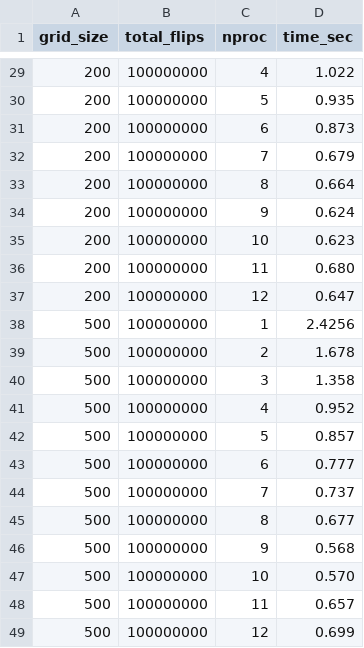
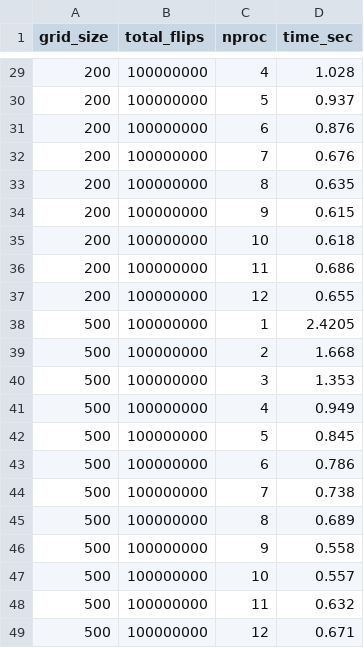
Before and after one commit to mnozkiewicz/Ising-Model, a CSV file: ising_times.csv, drawn as a sheet; only a part is shown, gaps mark what is left out; the diff covers the shown part only.

```diff
--- a/ising_times.csv
+++ b/ising_times.csv
@@ -29,21 +29,21 @@ grid_size,total_flips,nproc,time_sec
-200,100000000,4,1.022
-200,100000000,5,0.935
-200,100000000,6,0.873
-200,100000000,7,0.679
-200,100000000,8,0.664
-200,100000000,9,0.624
-200,100000000,10,0.623
-200,100000000,11,0.680
-200,100000000,12,0.647
-500,100000000,1,2.4256
-500,100000000,2,1.678
-500,100000000,3,1.358
-500,100000000,4,0.952
-500,100000000,5,0.857
-500,100000000,6,0.777
-500,100000000,7,0.737
-500,100000000,8,0.677
-500,100000000,9,0.568
-500,100000000,10,0.570
-500,100000000,11,0.657
-500,100000000,12,0.699
+200,100000000,4,1.028
+200,100000000,5,0.937
+200,100000000,6,0.876
+200,100000000,7,0.676
+200,100000000,8,0.635
+200,100000000,9,0.615
+200,100000000,10,0.618
+200,100000000,11,0.686
+200,100000000,12,0.655
+500,100000000,1,2.4205
+500,100000000,2,1.668
+500,100000000,3,1.353
+500,100000000,4,0.949
+500,100000000,5,0.845
+500,100000000,6,0.786
+500,100000000,7,0.738
+500,100000000,8,0.689
+500,100000000,9,0.558
+500,100000000,10,0.557
+500,100000000,11,0.632
+500,100000000,12,0.671
```
Also changed, not shown: 24 edited cells elsewhere in this file, 7 other files.
